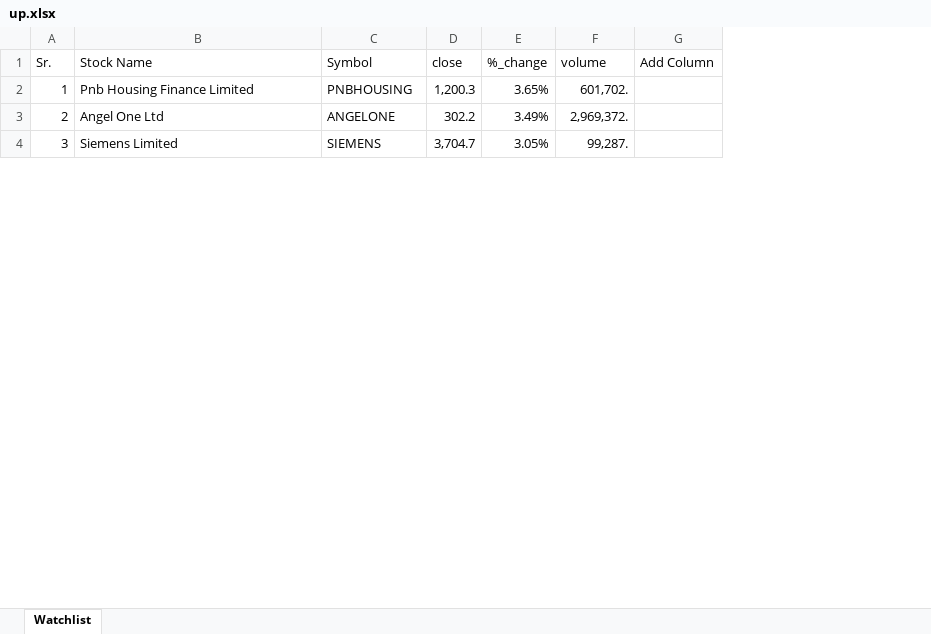
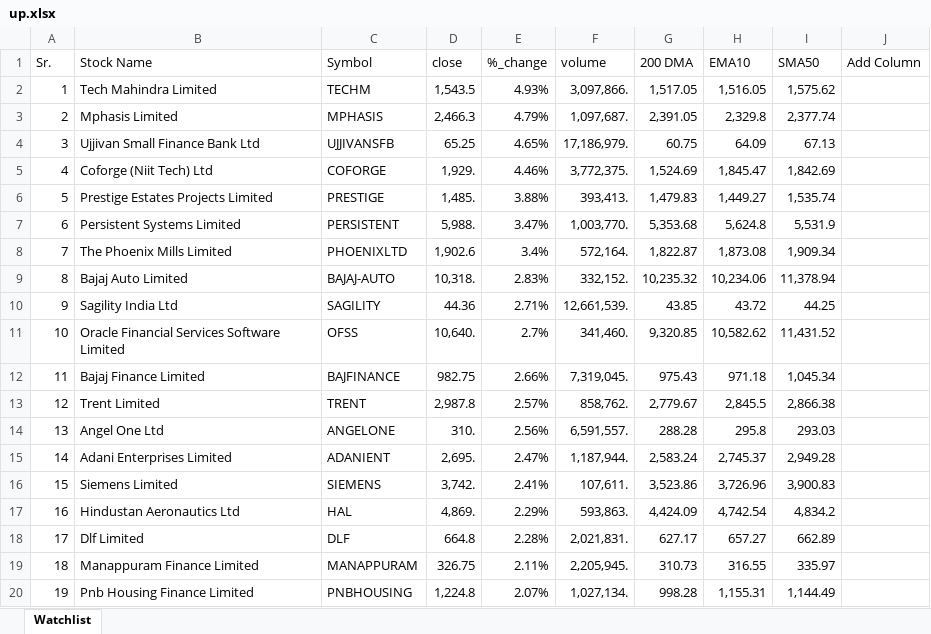
Before and after one commit to mohilsanghavi/mcxfile, an Excel workbook: up.xlsx, sheet Watchlist, drawn as a sheet; only a part is shown; values as stored, in another font and other column widths than the file's, no borders; removed rows and columns are numbered as before the commit, all else as after; the diff covers the shown part only; the diff names each change by its address in the sheet, - before the commit and + after, or states it on an @@ line.

Commit message:
Add up.xlsx

```diff
--- a/up.xlsx (sheet Watchlist)
+++ b/up.xlsx (sheet Watchlist)
+column G (200 DMA), row 14: 288.28; row 16: 3,523.86
+column H (EMA10), row 14: 295.8; row 16: 3,726.96
+column I (SMA50), row 14: 293.03; row 16: 3,900.83
-row 2: 1 | Pnb Housing Finance Limited | PNBHOUSING | 1,200.3 | 3.65% | 601,702.
+row 2: 1 | Tech Mahindra Limited | TECHM | 1,543.5 | 4.93% | 3,097,866. | 1,517.05 | 1,516.05 | 1,575.62
+row 3: 2 | Mphasis Limited | MPHASIS | 2,466.3 | 4.79% | 1,097,687. | 2,391.05 | 2,329.8 | 2,377.74
+row 4: 3 | Ujjivan Small Finance Bank Ltd | UJJIVANSFB | 65.25 | 4.65% | 17,186,979. | 60.75 | 64.09 | 67.13
+row 5: 4 | Coforge (Niit Tech) Ltd | COFORGE | 1,929. | 4.46% | 3,772,375. | 1,524.69 | 1,845.47 | 1,842.69
+row 6: 5 | Prestige Estates Projects Limited | PRESTIGE | 1,485. | 3.88% | 393,413. | 1,479.83 | 1,449.27 | 1,535.74
+row 7: 6 | Persistent Systems Limited | PERSISTENT | 5,988. | 3.47% | 1,003,770. | 5,353.68 | 5,624.8 | 5,531.9
+row 8: 7 | The Phoenix Mills Limited | PHOENIXLTD | 1,902.6 | 3.4% | 572,164. | 1,822.87 | 1,873.08 | 1,909.34
+row 9: 8 | Bajaj Auto Limited | BAJAJ-AUTO | 10,318. | 2.83% | 332,152. | 10,235.32 | 10,234.06 | 11,378.94
+row 10: 9 | Sagility India Ltd | SAGILITY | 44.36 | 2.71% | 12,661,539. | 43.85 | 43.72 | 44.25
+row 11: 10 | Oracle Financial Services Software Limited | OFSS | 10,640. | 2.7% | 341,460. | 9,320.85 | 10,582.62 | 11,431.52
+row 12: 11 | Bajaj Finance Limited | BAJFINANCE | 982.75 | 2.66% | 7,319,045. | 975.43 | 971.18 | 1,045.34
+row 13: 12 | Trent Limited | TRENT | 2,987.8 | 2.57% | 858,762. | 2,779.67 | 2,845.5 | 2,866.38
@@ column A (Sr.) renumbered between rows 14 and 58 @@
-D14 (close): 302.2
+D14 (close): 310.
-E14 (%_change): 3.49%
+E14 (%_change): 2.56%
-F14 (volume): 2,969,372.
+F14 (volume): 6,591,557.
+row 15: 14 | Adani Enterprises Limited | ADANIENT | 2,695. | 2.47% | 1,187,944. | 2,583.24 | 2,745.37 | 2,949.28
-D16 (close): 3,704.7
+D16 (close): 3,742.
-E16 (%_change): 3.05%
+E16 (%_change): 2.41%
-F16 (volume): 99,287.
+F16 (volume): 107,611.
+row 17: 16 | Hindustan Aeronautics Ltd | HAL | 4,869. | 2.29% | 593,863. | 4,424.09 | 4,742.54 | 4,834.2
+row 18: 17 | Dlf Limited | DLF | 664.8 | 2.28% | 2,021,831. | 627.17 | 657.27 | 662.89
+row 19: 18 | Manappuram Finance Limited | MANAPPURAM | 326.75 | 2.11% | 2,205,945. | 310.73 | 316.55 | 335.97
+row 20: 19 | Pnb Housing Finance Limited | PNBHOUSING | 1,224.8 | 2.07% | 1,027,134. | 998.28 | 1,155.31 | 1,144.49
```
Also changed, not shown: 42 added rows, 51 removed rows and 36 edited cells elsewhere in this sheet.
